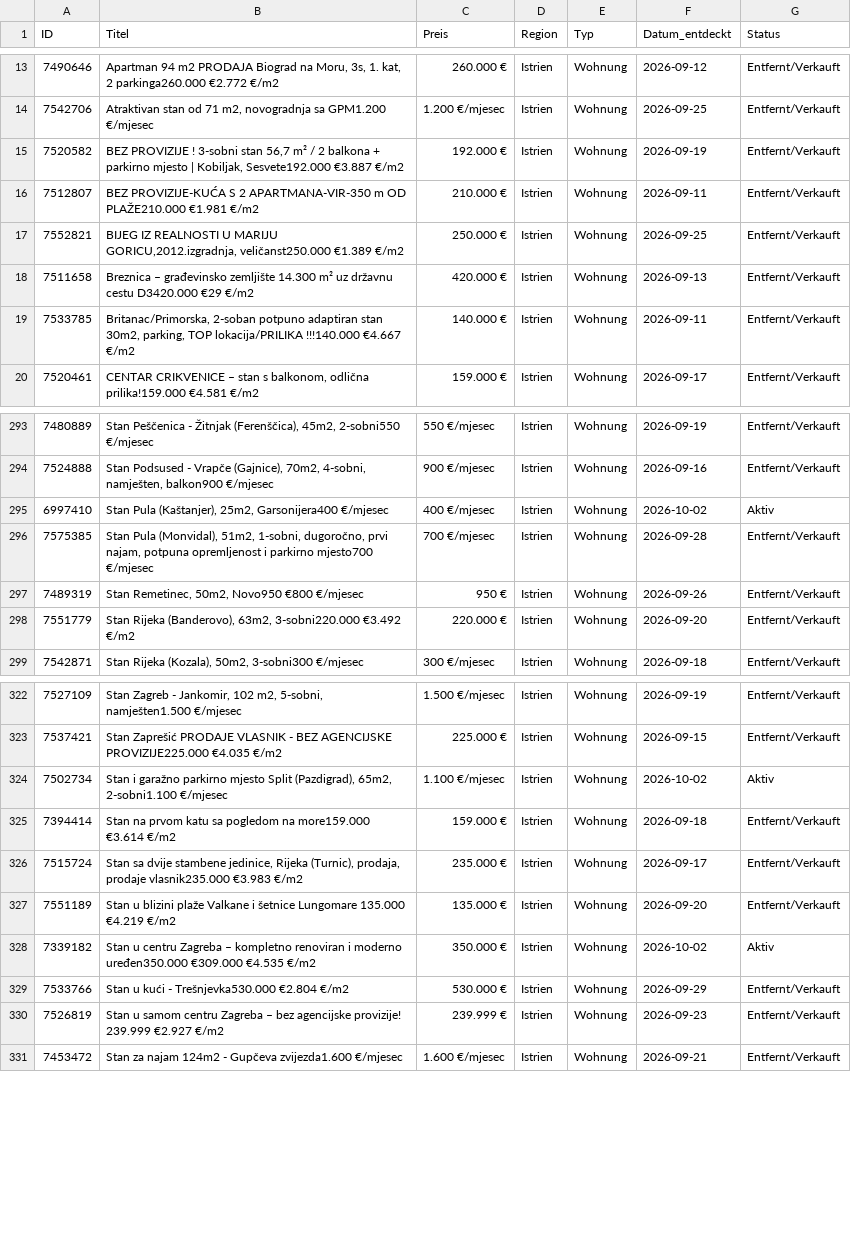
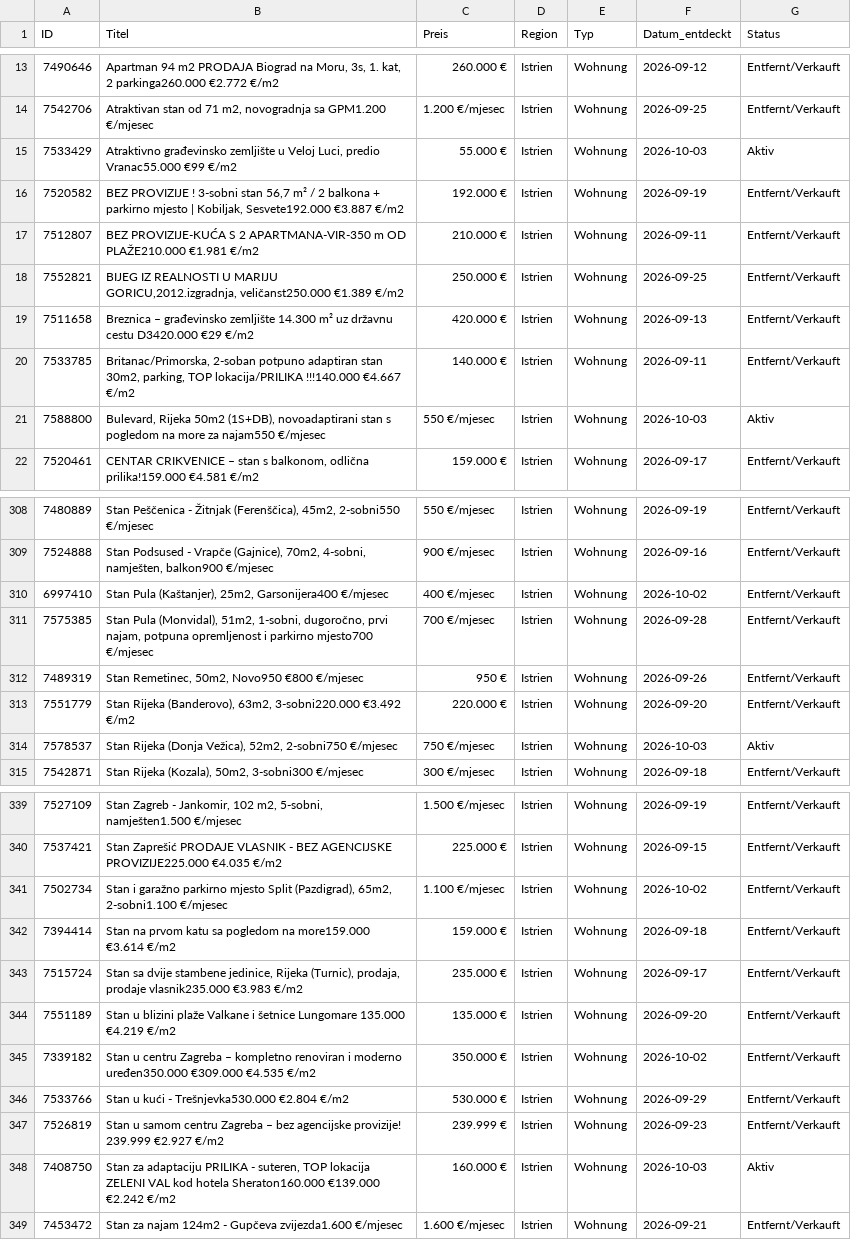
Before and after one commit to aveit1975/kroatien-immo-tracker, a CSV file: index_kueste_daten.csv, drawn as a sheet; only a part is shown, gaps mark what is left out; addresses are those after the commit; the diff covers the shown part only; the diff names each change by its address in the sheet, - before the commit and + after, or states it on an @@ line.

```diff
--- a/index_kueste_daten.csv
+++ b/index_kueste_daten.csv
+row 15: 7533429 | Atraktivno građevinsko zemljište u Veloj Luci, predio Vranac55.000 €99 €/m2 | 55.000 € | Istrien | Wohnung | 2026-10-03 | Aktiv
+row 21: 7588800 | Bulevard, Rijeka 50m2 (1S+DB), novoadaptirani stan s pogledom na more za najam550 €/mjesec | 550 €/mjesec | Istrien | Wohnung | 2026-10-03 | Aktiv
-G310 (Status): Aktiv
+G310 (Status): Entfernt/Verkauft
+row 314: 7578537 | Stan Rijeka (Donja Vežica), 52m2, 2-sobni750 €/mjesec | 750 €/mjesec | Istrien | Wohnung | 2026-10-03 | Aktiv
-G341 (Status): Aktiv
+G341 (Status): Entfernt/Verkauft
-G345 (Status): Aktiv
+G345 (Status): Entfernt/Verkauft
+row 348: 7408750 | Stan za adaptaciju PRILIKA - suteren, TOP lokacija ZELENI VAL kod hotela Sheraton160.000 €139.000 €2.242 €/m2 | 160.000 € | Istrien | Wohnung | 2026-10-03 | Aktiv
```
Also changed, not shown: 15 added rows and 15 edited cells elsewhere in this file.
